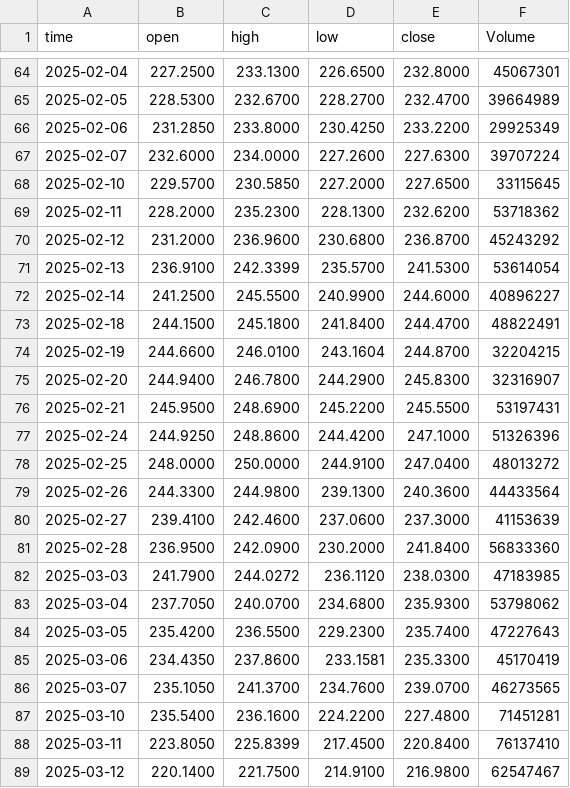
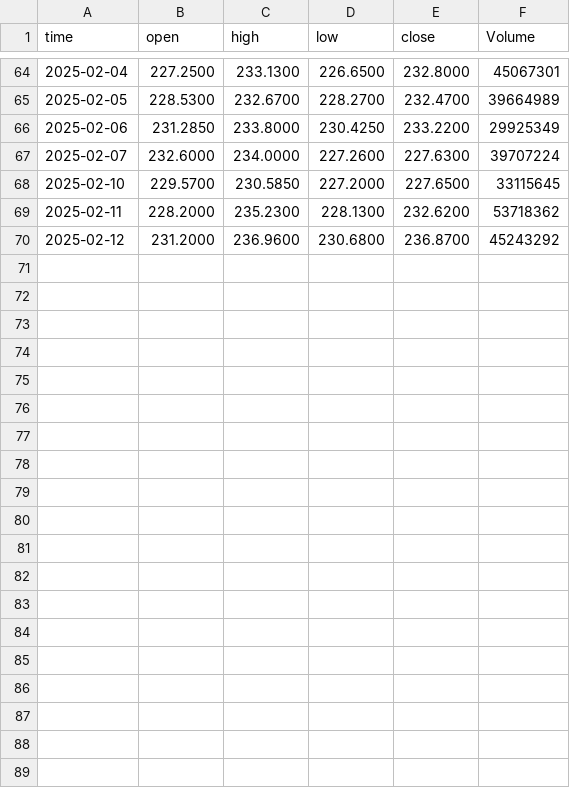
Before and after one commit to prem-ramamoorthy/KairosPredict, a CSV file: stock_data/sample_data.csv, drawn as a sheet; only a part is shown, gaps mark what is left out; the diff covers the shown part only.

```diff
--- a/stock_data/sample_data.csv
+++ b/stock_data/sample_data.csv
@@ -70,20 +70 @@ time,open,high,low,close,Volume
 2025-02-12,231.2000,236.9600,230.6800,236.8700,45243292
-2025-02-13,236.9100,242.3399,235.5700,241.5300,53614054
-2025-02-14,241.2500,245.5500,240.9900,244.6000,40896227
-2025-02-18,244.1500,245.1800,241.8400,244.4700,48822491
-2025-02-19,244.6600,246.0100,243.1604,244.8700,32204215
-2025-02-20,244.9400,246.7800,244.2900,245.8300,32316907
-2025-02-21,245.9500,248.6900,245.2200,245.5500,53197431
-2025-02-24,244.9250,248.8600,244.4200,247.1000,51326396
-2025-02-25,248.0000,250.0000,244.9100,247.0400,48013272
-2025-02-26,244.3300,244.9800,239.1300,240.3600,44433564
-2025-02-27,239.4100,242.4600,237.0600,237.3000,41153639
-2025-02-28,236.9500,242.0900,230.2000,241.8400,56833360
-2025-03-03,241.7900,244.0272,236.1120,238.0300,47183985
-2025-03-04,237.7050,240.0700,234.6800,235.9300,53798062
-2025-03-05,235.4200,236.5500,229.2300,235.7400,47227643
-2025-03-06,234.4350,237.8600,233.1581,235.3300,45170419
-2025-03-07,235.1050,241.3700,234.7600,239.0700,46273565
-2025-03-10,235.5400,236.1600,224.2200,227.4800,71451281
-2025-03-11,223.8050,225.8399,217.4500,220.8400,76137410
-2025-03-12,220.1400,221.7500,214.9100,216.9800,62547467
```
Also changed, not shown: 12 removed rows elsewhere in this file, 5 other files.
